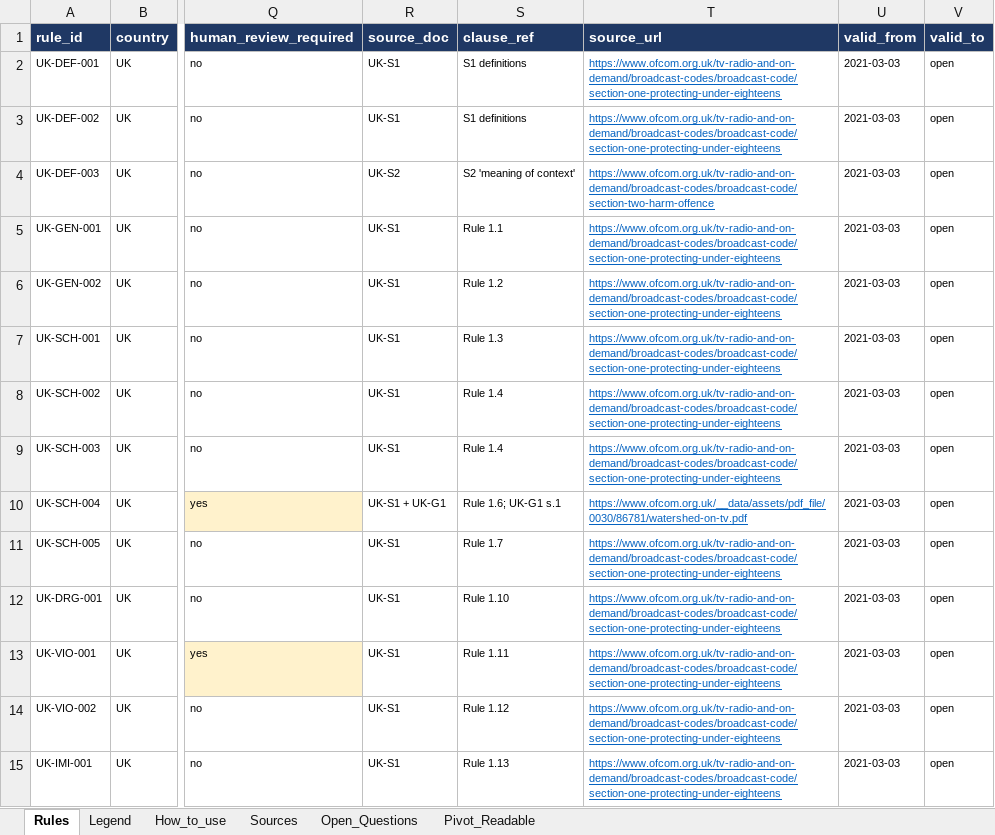
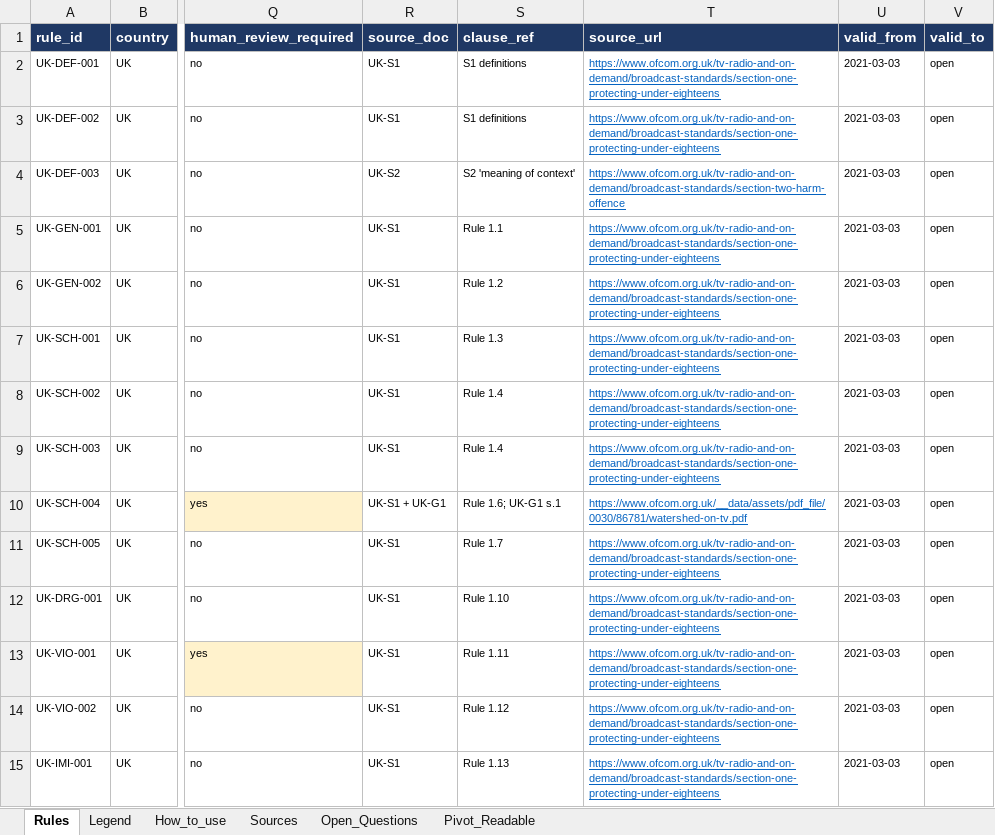
Before and after one commit to tpeckerman/paramount_assignment, an Excel workbook: rules/RULES_TABLE_v1.xlsx, sheet Rules, drawn as a sheet; only a part is shown, gaps mark what is left out; values as stored, in another font and other column widths than the file's, no borders; the diff covers the shown part only; the diff names each change by its address in the sheet, - before the commit and + after, or states it on an @@ line.

```diff
--- a/rules/RULES_TABLE_v1.xlsx (sheet Rules)
+++ b/rules/RULES_TABLE_v1.xlsx (sheet Rules)
-T2:T3 (source_url): https://www.ofcom.org.uk/tv-radio-and-on-demand/broadcast-codes/broadcast-code/section-one-protecting-under-eighteens
+T2:T3 (source_url): https://www.ofcom.org.uk/tv-radio-and-on-demand/broadcast-standards/section-one-protecting-under-eighteens
-T4 (source_url): https://www.ofcom.org.uk/tv-radio-and-on-demand/broadcast-codes/broadcast-code/section-two-harm-offence
+T4 (source_url): https://www.ofcom.org.uk/tv-radio-and-on-demand/broadcast-standards/section-two-harm-offence
-T5:T9 (source_url): https://www.ofcom.org.uk/tv-radio-and-on-demand/broadcast-codes/broadcast-code/section-one-protecting-under-eighteens
+T5:T9 (source_url): https://www.ofcom.org.uk/tv-radio-and-on-demand/broadcast-standards/section-one-protecting-under-eighteens
-T11:T15 (source_url): https://www.ofcom.org.uk/tv-radio-and-on-demand/broadcast-codes/broadcast-code/section-one-protecting-under-eighteens
+T11:T15 (source_url): https://www.ofcom.org.uk/tv-radio-and-on-demand/broadcast-standards/section-one-protecting-under-eighteens
```
Also changed, not shown: 16 edited cells elsewhere in this sheet, sheet Sources, rules/SOURCE_WORKLIST.xlsx, 8 other files.
